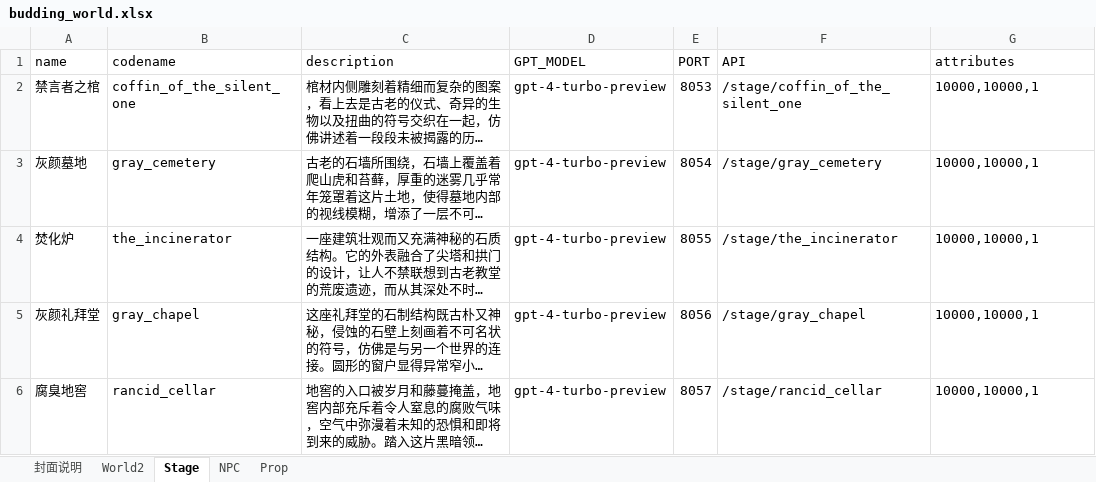
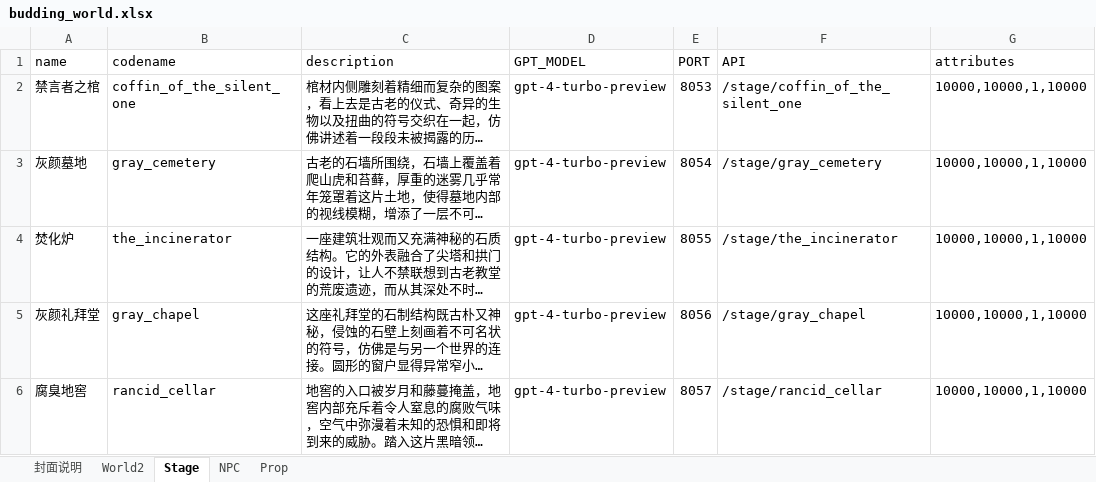
Before and after one commit to yanghanggit/ai-rpg, an Excel workbook: budding_world/settings_editor/budding_world.xlsx, sheet Stage, drawn as a sheet; long unchanged cells end in …; values as stored, in another font and other column widths than the file's, no borders; the diff names each change by its address in the sheet, - before the commit and + after, or states it on an @@ line.

```diff
--- a/budding_world/settings_editor/budding_world.xlsx (sheet Stage)
+++ b/budding_world/settings_editor/budding_world.xlsx (sheet Stage)
-G2:G6 (attributes): 10000,10000,1
+G2:G6 (attributes): 10000,10000,1,10000
```
Also changed, not shown: sheet NPC, 4 other files.
